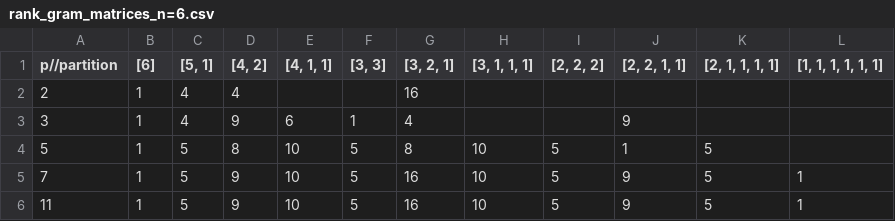
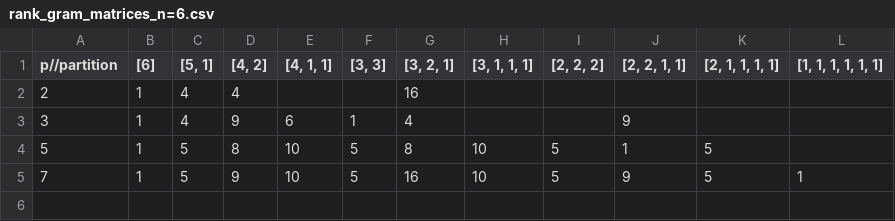
Before and after one commit to jacksonwalters/dim-simple-modules, a CSV file: rank_gram_matrices_n=6.csv, drawn as a sheet.

```diff
--- a/rank_gram_matrices_n=6.csv
+++ b/rank_gram_matrices_n=6.csv
@@ -5,2 +5 @@ p//partition,[6],"[5, 1]","[4, 2]","[4, 1, 1]","[3, 3]","[3, 2, 1]","[3, 1, 1, 1
 7,1,5,9,10,5,16,10,5,9,5,1
-11,1,5,9,10,5,16,10,5,9,5,1
```
Also changed, not shown: 1 other file.
